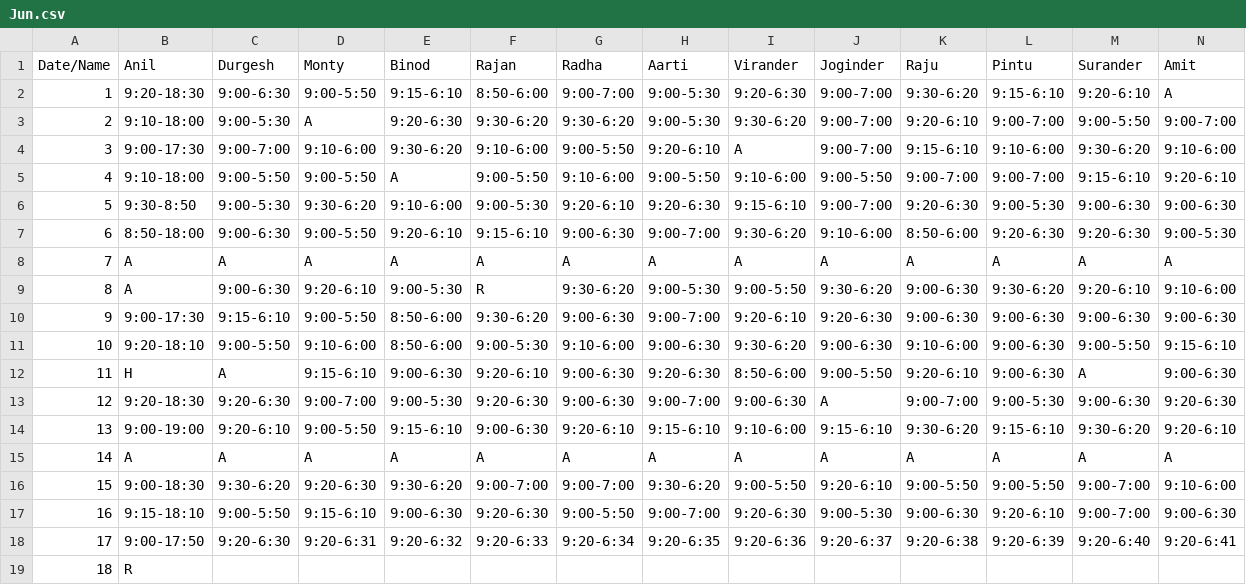
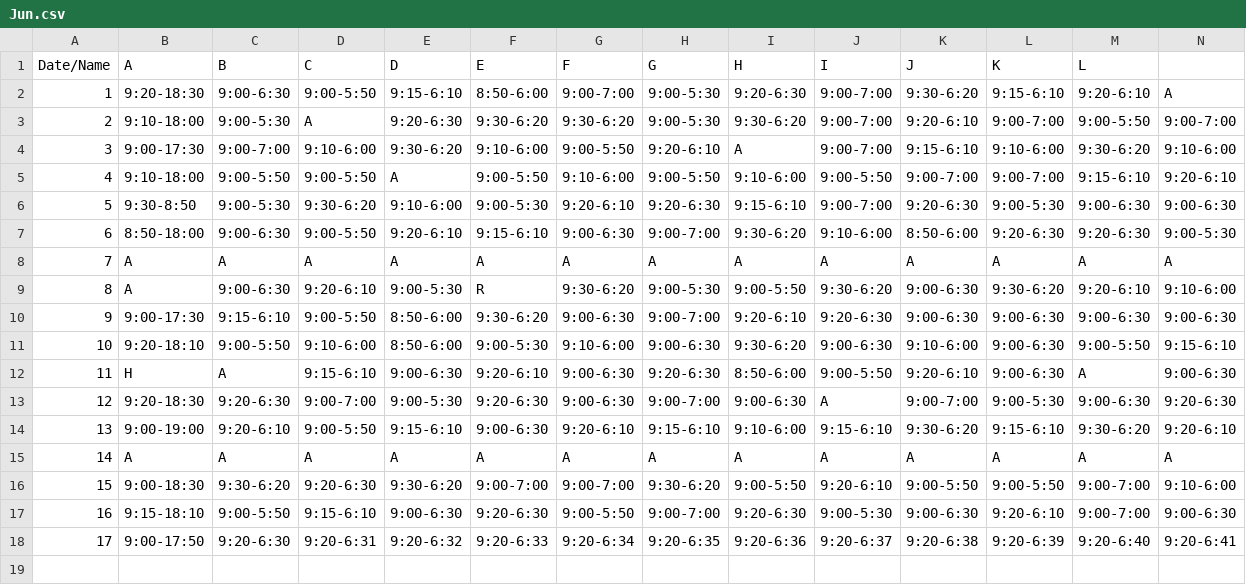
Before and after one commit to Future423/Major-Projects, a CSV file: Attendance&SalaryManager/Attendance/Jun.csv, drawn as a sheet.

Commit message:
Update Jun.csv

```diff
--- a/Attendance&SalaryManager/Attendance/Jun.csv
+++ b/Attendance&SalaryManager/Attendance/Jun.csv
@@ -1,2 +1,2 @@
-Date/Name,Anil,Durgesh,Monty,Binod,Rajan,Radha,Aarti,Virander,Joginder,Raju,Pintu,Surander,Amit
+Date/Name,A,B,C,D,E,F,G,H,I,J,K,L
 "1	",9:20-18:30,9:00-6:30,9:00-5:50,9:15-6:10,8:50-6:00,9:00-7:00,9:00-5:30,9:20-6:30,9:00-7:00,9:30-6:20,9:15-6:10,9:20-6:10,A
@@ -18,2 +18 @@ Date/Name,Anil,Durgesh,Monty,Binod,Rajan,Radha,Aarti,Virander,Joginder,Raju,Pint
 "17	",9:00-17:50,9:20-6:30,9:20-6:31,9:20-6:32,9:20-6:33,9:20-6:34,9:20-6:35,9:20-6:36,9:20-6:37,9:20-6:38,9:20-6:39,9:20-6:40,9:20-6:41
-18,R,,,,,,,,,,,,
```
